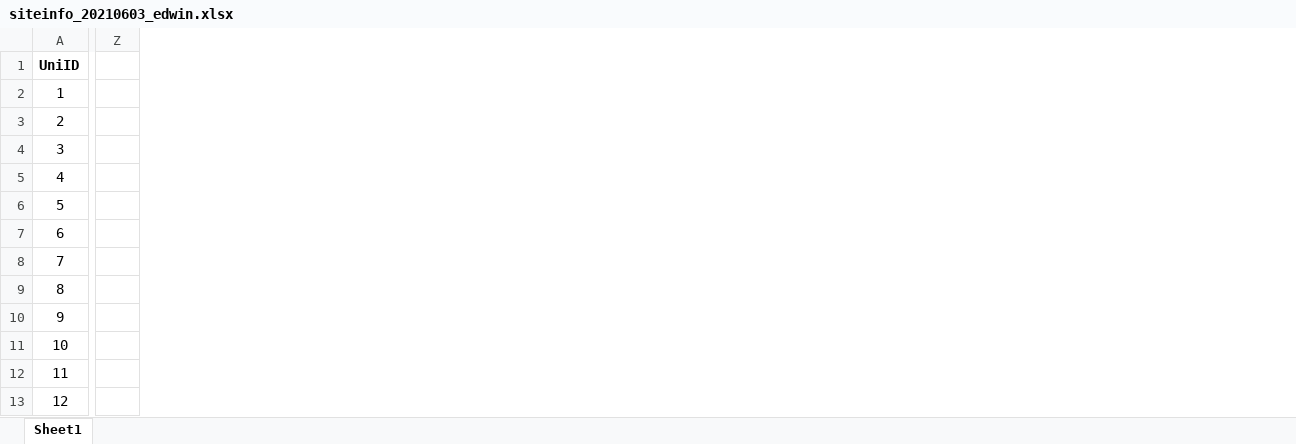
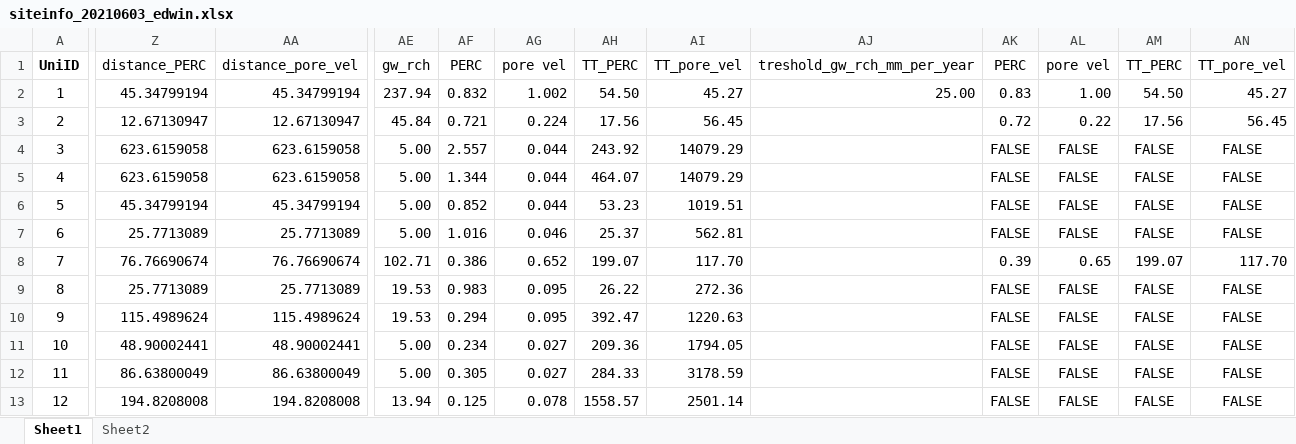
Before and after one commit to edwinkost/various_tools, an Excel workbook: pore_velocity/siteinfo_20210603_edwin.xlsx, sheet Sheet1, drawn as a sheet; only a part is shown, gaps mark what is left out; values as stored, in another font and other column widths than the file's, no borders; charts and pictures not drawn; removed rows and columns are numbered as before the commit, all else as after; the diff names each change by its address in the sheet, - before the commit and + after, or states it on an @@ line.

Commit message:
pore velocity and downscaling w5e5

```diff
--- a/pore_velocity/siteinfo_20210603_edwin.xlsx (sheet Sheet1)
+++ b/pore_velocity/siteinfo_20210603_edwin.xlsx (sheet Sheet1)
+sheet tab: Sheet2
-column Z, empty
+column Z, rows 1-13: distance_PERC | 45.34799194 | 12.67130947 | 623.6159058 | 623.6159058 | 45.34799194 | 25.7713089 | 76.76690674 | 25.7713089 | 115.4989624 | 48.90002441 | 86.63800049 | 194.8208008
+column AA, rows 1-13: distance_pore_vel | 45.34799194 | 12.67130947 | 623.6159058 | 623.6159058 | 45.34799194 | 25.7713089 | 76.76690674 | 25.7713089 | 115.4989624 | 48.90002441 | 86.63800049 | 194.8208008
+column AE, rows 1-13: gw_rch | 237.94 | 45.84 | 5.00 | 5.00 | 5.00 | 5.00 | 102.71 | 19.53 | 19.53 | 5.00 | 5.00 | 13.94
+column AF, rows 1-13: PERC | 0.832 | 0.721 | 2.557 | 1.344 | 0.852 | 1.016 | 0.386 | 0.983 | 0.294 | 0.234 | 0.305 | 0.125
+column AG, rows 1-13: pore vel | 1.002 | 0.224 | 0.044 | 0.044 | 0.044 | 0.046 | 0.652 | 0.095 | 0.095 | 0.027 | 0.027 | 0.078
+column AH, rows 1-13: TT_PERC | 54.50 | 17.56 | 243.92 | 464.07 | 53.23 | 25.37 | 199.07 | 26.22 | 392.47 | 209.36 | 284.33 | 1558.57
+column AI, rows 1-13: TT_pore_vel | 45.27 | 56.45 | 14079.29 | 14079.29 | 1019.51 | 562.81 | 117.70 | 272.36 | 1220.63 | 1794.05 | 3178.59 | 2501.14
+column AJ, rows 1-2: treshold_gw_rch_mm_per_year | 25.00
+column AK, rows 1-13: PERC | 0.83 | 0.72 | FALSE | FALSE | FALSE | FALSE | 0.39 | FALSE | FALSE | FALSE | FALSE | FALSE
+column AL, rows 1-13: pore vel | 1.00 | 0.22 | FALSE | FALSE | FALSE | FALSE | 0.65 | FALSE | FALSE | FALSE | FALSE | FALSE
+column AM, rows 1-13: TT_PERC | 54.50 | 17.56 | FALSE | FALSE | FALSE | FALSE | 199.07 | FALSE | FALSE | FALSE | FALSE | FALSE
+column AN, rows 1-13: TT_pore_vel | 45.27 | 56.45 | FALSE | FALSE | FALSE | FALSE | 117.70 | FALSE | FALSE | FALSE | FALSE | FALSE
```
Also changed, not shown: charts or pictures, 3 other files.
